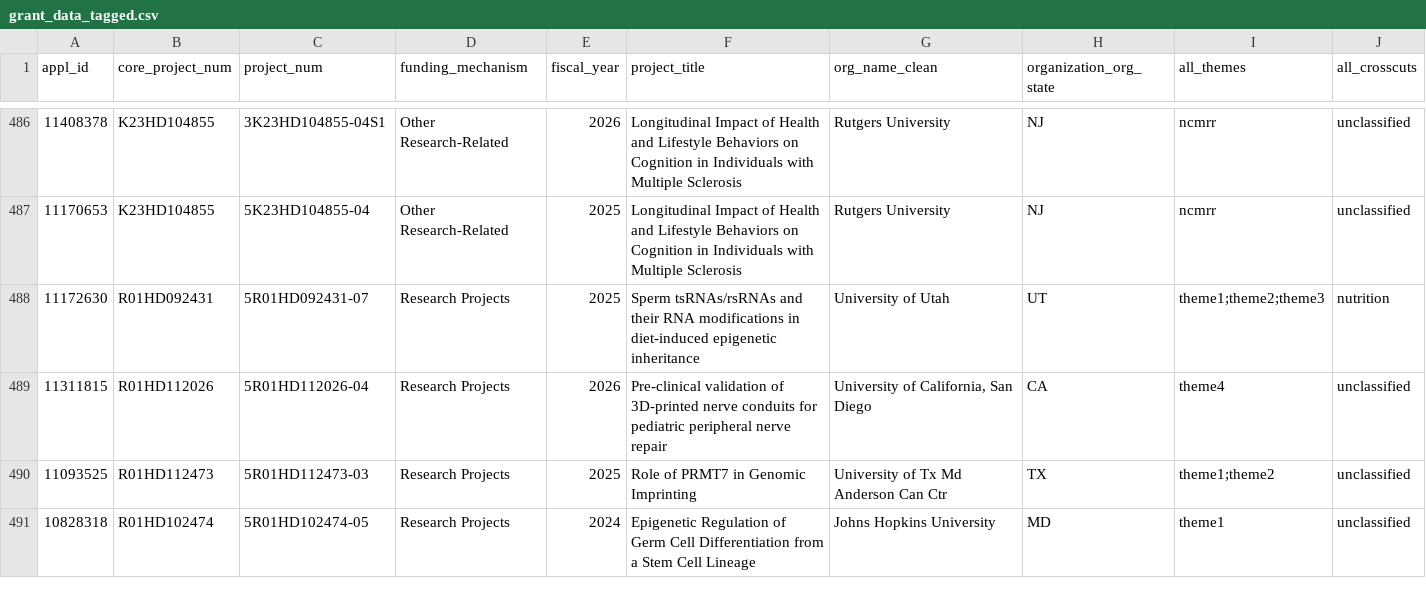
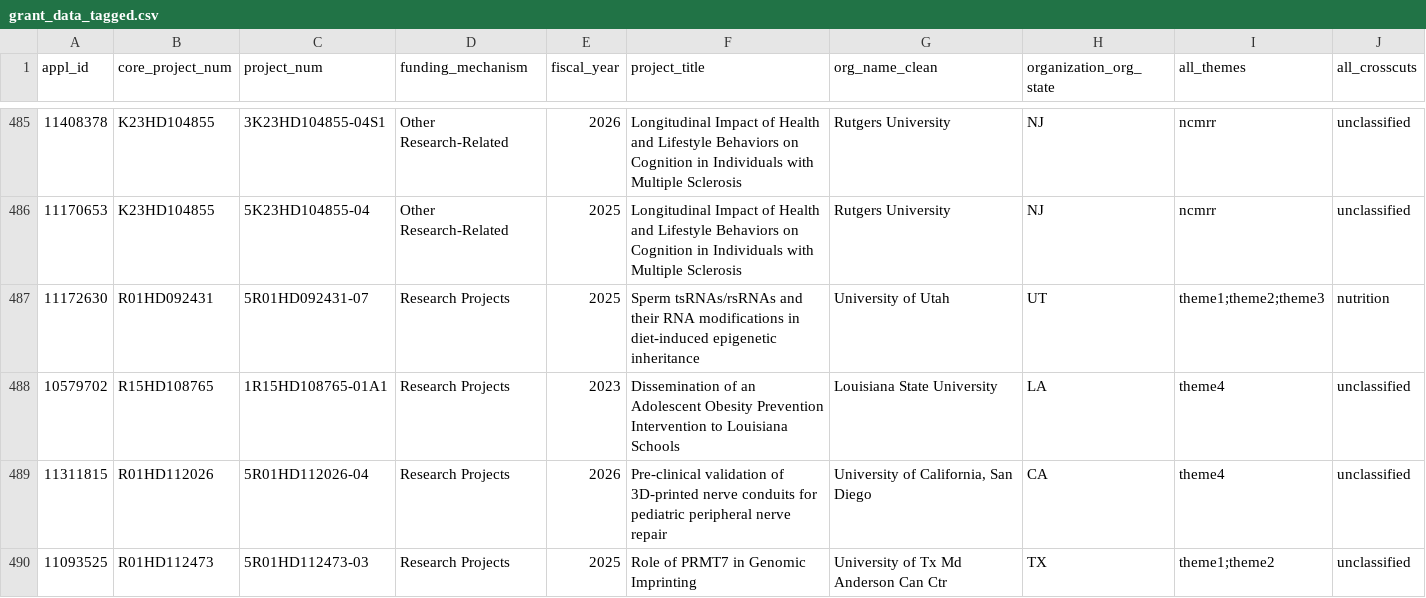
Before and after one commit to christopherBelter/reporter_states, a CSV file: data/grant_data_tagged.csv, drawn as a sheet; only a part is shown, gaps mark what is left out; the shorter side is filled out with more unchanged rows; the diff covers the shown part only.

```diff
--- a/data/grant_data_tagged.csv
+++ b/data/grant_data_tagged.csv
@@ -488,2 +487,3 @@
 11172630,"R01HD092431","5R01HD092431-07","Research Projects",2025,"Sperm tsRNAs/rsRNAs and their RNA modifications in diet-induced epigenetic inheritance","University of Utah","UT","theme1;theme2;theme3","nutrition"
+10579702,"R15HD108765","1R15HD108765-01A1","Research Projects",2023,"Dissemination of an Adolescent Obesity Prevention Intervention to Louisiana Schools","Louisiana State University","LA","theme4","unclassified"
 11311815,"R01HD112026","5R01HD112026-04","Research Projects",2026,"Pre-clinical validation of 3D-printed nerve conduits for pediatric peripheral nerve repair","University of California, San Diego","CA","theme4","unclassified"
```
Also changed, not shown: 10 added rows, 2 removed rows, 56 moved rows and 9 edited cells elsewhere in this file, data/branch_theme_data.csv, data/mech_data.csv, 7 other files.
